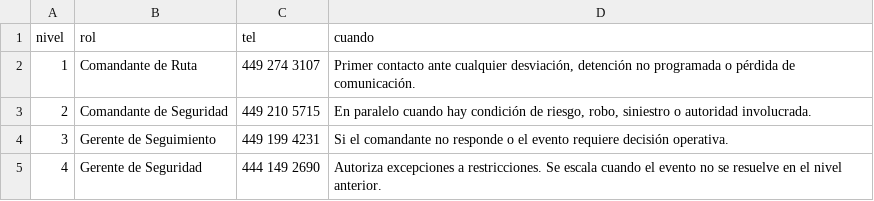
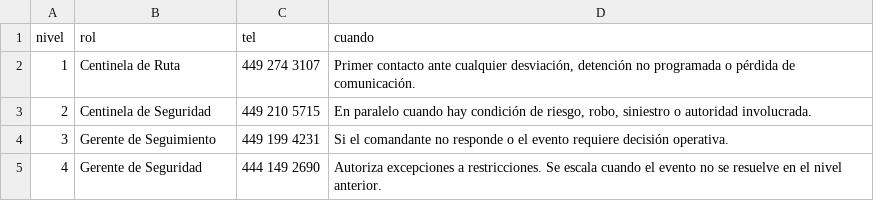
Before and after one commit to elizabethgarcia-svg/AUTOEVALUACION-PRE-VIAJE, a CSV file: datos/escalamiento-cabina.csv, drawn as a sheet.

```diff
--- a/datos/escalamiento-cabina.csv
+++ b/datos/escalamiento-cabina.csv
@@ -1,4 +1,4 @@
 nivel,rol,tel,cuando
-"1","Comandante de Ruta","449 274 3107","Primer contacto ante cualquier desviación, detención no programada o pérdida de comunicación."
-"2","Comandante de Seguridad","449 210 5715","En paralelo cuando hay condición de riesgo, robo, siniestro o autoridad involucrada."
+"1","Centinela de Ruta","449 274 3107","Primer contacto ante cualquier desviación, detención no programada o pérdida de comunicación."
+"2","Centinela de Seguridad","449 210 5715","En paralelo cuando hay condición de riesgo, robo, siniestro o autoridad involucrada."
 "3","Gerente de Seguimiento","449 199 4231","Si el comandante no responde o el evento requiere decisión operativa."
```
Also changed, not shown: 5 other files.
